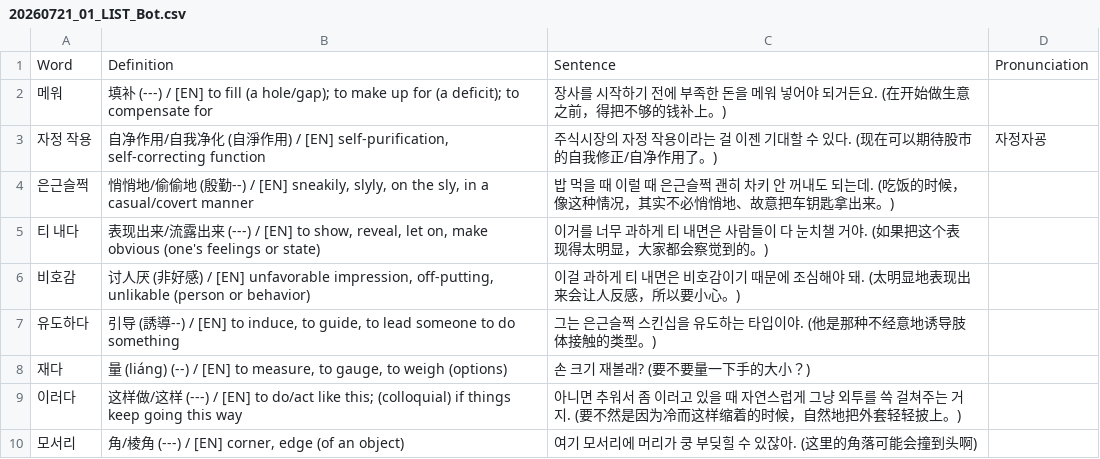
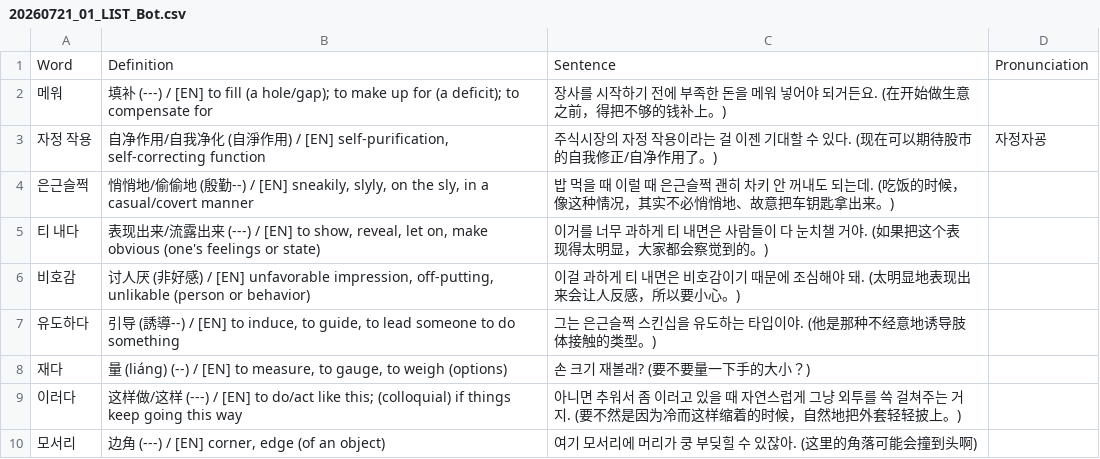
Before and after one commit to sinhong96/Korean-FlashCard-Web, a CSV file: vocablist_csv/20260721_01_LIST_Bot.csv, drawn as a sheet.

Commit message:
Bot: set 모서리 中文 to 边角

```diff
--- a/vocablist_csv/20260721_01_LIST_Bot.csv
+++ b/vocablist_csv/20260721_01_LIST_Bot.csv
@@ -9,2 +9,2 @@ Word,Definition,Sentence,Pronunciation
 이러다,这样做/这样 (---) / [EN] to do/act like this; (colloquial) if things keep going this way,아니면 추워서 좀 이러고 있을 때 자연스럽게 그냥 외투를 쓱 걸쳐주는 거지. (要不然是因为冷而这样缩着的时候，自然地把外套轻轻披上。),
-모서리,"角/棱角 (---) / [EN] corner, edge (of an object)",여기 모서리에 머리가 쿵 부딪힐 수 있잖아. (这里的角落可能会撞到头啊),
+모서리,"边角 (---) / [EN] corner, edge (of an object)",여기 모서리에 머리가 쿵 부딪힐 수 있잖아. (这里的角落可能会撞到头啊),
```
